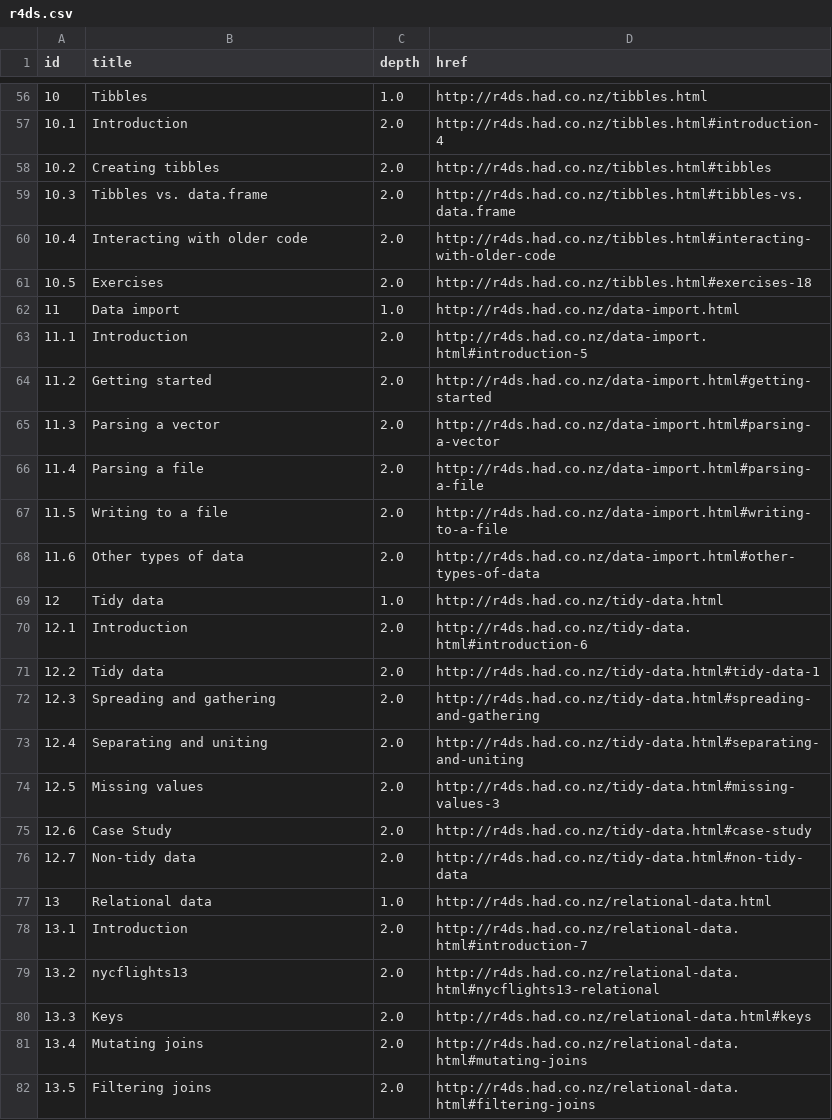
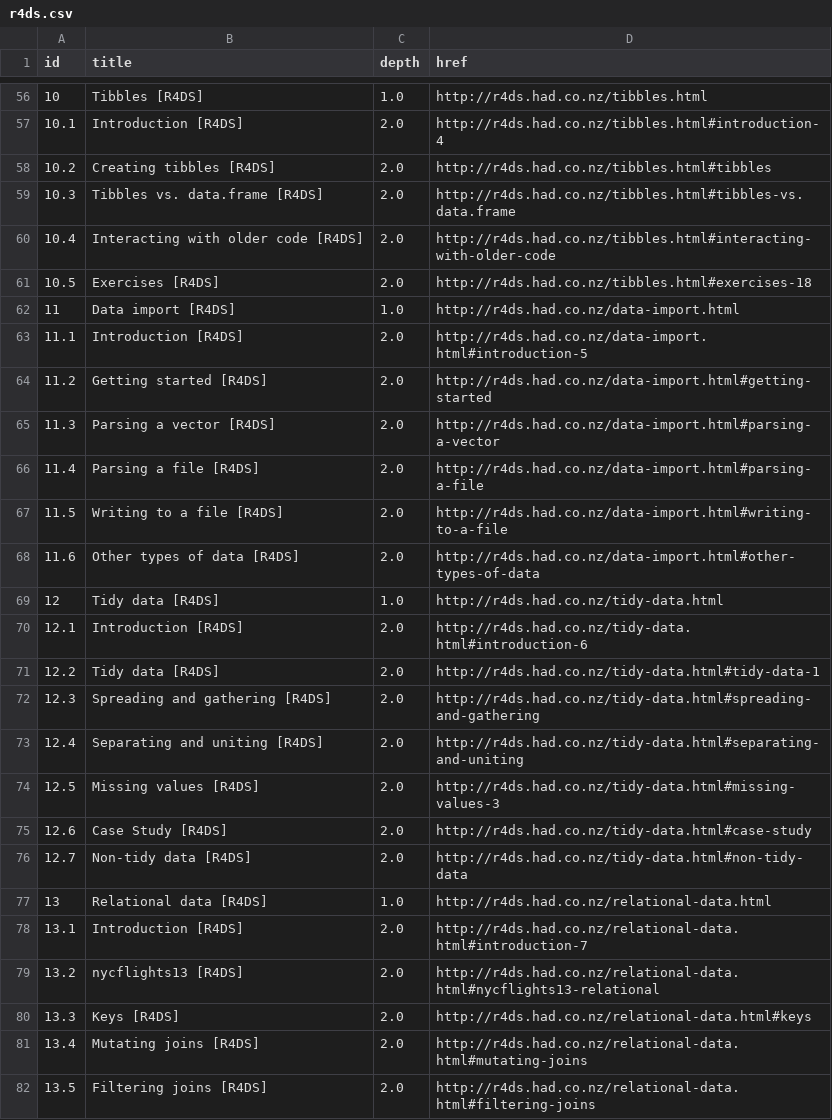
Before and after one commit to dcl-2017-04/curriculum, a CSV file: books/r4ds.csv, drawn as a sheet; only a part is shown, gaps mark what is left out; the diff covers the shown part only.

```diff
--- a/books/r4ds.csv
+++ b/books/r4ds.csv
@@ -56,27 +56,27 @@ id,title,depth,href
-10,Tibbles,1.0,http://r4ds.had.co.nz/tibbles.html
-10.1,Introduction,2.0,http://r4ds.had.co.nz/tibbles.html#introduction-4
-10.2,Creating tibbles,2.0,http://r4ds.had.co.nz/tibbles.html#tibbles
-10.3,Tibbles vs. data.frame,2.0,http://r4ds.had.co.nz/tibbles.html#tibbles-vs.data.frame
-10.4,Interacting with older code,2.0,http://r4ds.had.co.nz/tibbles.html#interacting-with-older-code
-10.5,Exercises,2.0,http://r4ds.had.co.nz/tibbles.html#exercises-18
-11,Data import,1.0,http://r4ds.had.co.nz/data-import.html
-11.1,Introduction,2.0,http://r4ds.had.co.nz/data-import.html#introduction-5
-11.2,Getting started,2.0,http://r4ds.had.co.nz/data-import.html#getting-started
-11.3,Parsing a vector,2.0,http://r4ds.had.co.nz/data-import.html#parsing-a-vector
-11.4,Parsing a file,2.0,http://r4ds.had.co.nz/data-import.html#parsing-a-file
-11.5,Writing to a file,2.0,http://r4ds.had.co.nz/data-import.html#writing-to-a-file
-11.6,Other types of data,2.0,http://r4ds.had.co.nz/data-import.html#other-types-of-data
-12,Tidy data,1.0,http://r4ds.had.co.nz/tidy-data.html
-12.1,Introduction,2.0,http://r4ds.had.co.nz/tidy-data.html#introduction-6
-12.2,Tidy data,2.0,http://r4ds.had.co.nz/tidy-data.html#tidy-data-1
-12.3,Spreading and gathering,2.0,http://r4ds.had.co.nz/tidy-data.html#spreading-and-gathering
-12.4,Separating and uniting,2.0,http://r4ds.had.co.nz/tidy-data.html#separating-and-uniting
-12.5,Missing values,2.0,http://r4ds.had.co.nz/tidy-data.html#missing-values-3
-12.6,Case Study,2.0,http://r4ds.had.co.nz/tidy-data.html#case-study
-12.7,Non-tidy data,2.0,http://r4ds.had.co.nz/tidy-data.html#non-tidy-data
-13,Relational data,1.0,http://r4ds.had.co.nz/relational-data.html
-13.1,Introduction,2.0,http://r4ds.had.co.nz/relational-data.html#introduction-7
-13.2,nycflights13,2.0,http://r4ds.had.co.nz/relational-data.html#nycflights13-relational
-13.3,Keys,2.0,http://r4ds.had.co.nz/relational-data.html#keys
-13.4,Mutating joins,2.0,http://r4ds.had.co.nz/relational-data.html#mutating-joins
-13.5,Filtering joins,2.0,http://r4ds.had.co.nz/relational-data.html#filtering-joins
+10,Tibbles [R4DS],1.0,http://r4ds.had.co.nz/tibbles.html
+10.1,Introduction [R4DS],2.0,http://r4ds.had.co.nz/tibbles.html#introduction-4
+10.2,Creating tibbles [R4DS],2.0,http://r4ds.had.co.nz/tibbles.html#tibbles
+10.3,Tibbles vs. data.frame [R4DS],2.0,http://r4ds.had.co.nz/tibbles.html#tibbles-vs.data.frame
+10.4,Interacting with older code [R4DS],2.0,http://r4ds.had.co.nz/tibbles.html#interacting-with-older-code
+10.5,Exercises [R4DS],2.0,http://r4ds.had.co.nz/tibbles.html#exercises-18
+11,Data import [R4DS],1.0,http://r4ds.had.co.nz/data-import.html
+11.1,Introduction [R4DS],2.0,http://r4ds.had.co.nz/data-import.html#introduction-5
+11.2,Getting started [R4DS],2.0,http://r4ds.had.co.nz/data-import.html#getting-started
+11.3,Parsing a vector [R4DS],2.0,http://r4ds.had.co.nz/data-import.html#parsing-a-vector
+11.4,Parsing a file [R4DS],2.0,http://r4ds.had.co.nz/data-import.html#parsing-a-file
+11.5,Writing to a file [R4DS],2.0,http://r4ds.had.co.nz/data-import.html#writing-to-a-file
+11.6,Other types of data [R4DS],2.0,http://r4ds.had.co.nz/data-import.html#other-types-of-data
+12,Tidy data [R4DS],1.0,http://r4ds.had.co.nz/tidy-data.html
+12.1,Introduction [R4DS],2.0,http://r4ds.had.co.nz/tidy-data.html#introduction-6
+12.2,Tidy data [R4DS],2.0,http://r4ds.had.co.nz/tidy-data.html#tidy-data-1
+12.3,Spreading and gathering [R4DS],2.0,http://r4ds.had.co.nz/tidy-data.html#spreading-and-gathering
+12.4,Separating and uniting [R4DS],2.0,http://r4ds.had.co.nz/tidy-data.html#separating-and-uniting
+12.5,Missing values [R4DS],2.0,http://r4ds.had.co.nz/tidy-data.html#missing-values-3
+12.6,Case Study [R4DS],2.0,http://r4ds.had.co.nz/tidy-data.html#case-study
+12.7,Non-tidy data [R4DS],2.0,http://r4ds.had.co.nz/tidy-data.html#non-tidy-data
+13,Relational data [R4DS],1.0,http://r4ds.had.co.nz/relational-data.html
+13.1,Introduction [R4DS],2.0,http://r4ds.had.co.nz/relational-data.html#introduction-7
+13.2,nycflights13 [R4DS],2.0,http://r4ds.had.co.nz/relational-data.html#nycflights13-relational
+13.3,Keys [R4DS],2.0,http://r4ds.had.co.nz/relational-data.html#keys
+13.4,Mutating joins [R4DS],2.0,http://r4ds.had.co.nz/relational-data.html#mutating-joins
+13.5,Filtering joins [R4DS],2.0,http://r4ds.had.co.nz/relational-data.html#filtering-joins
```
Also changed, not shown: 160 edited cells elsewhere in this file, books/books.csv, books/ggplot2.csv, 3 other files.
